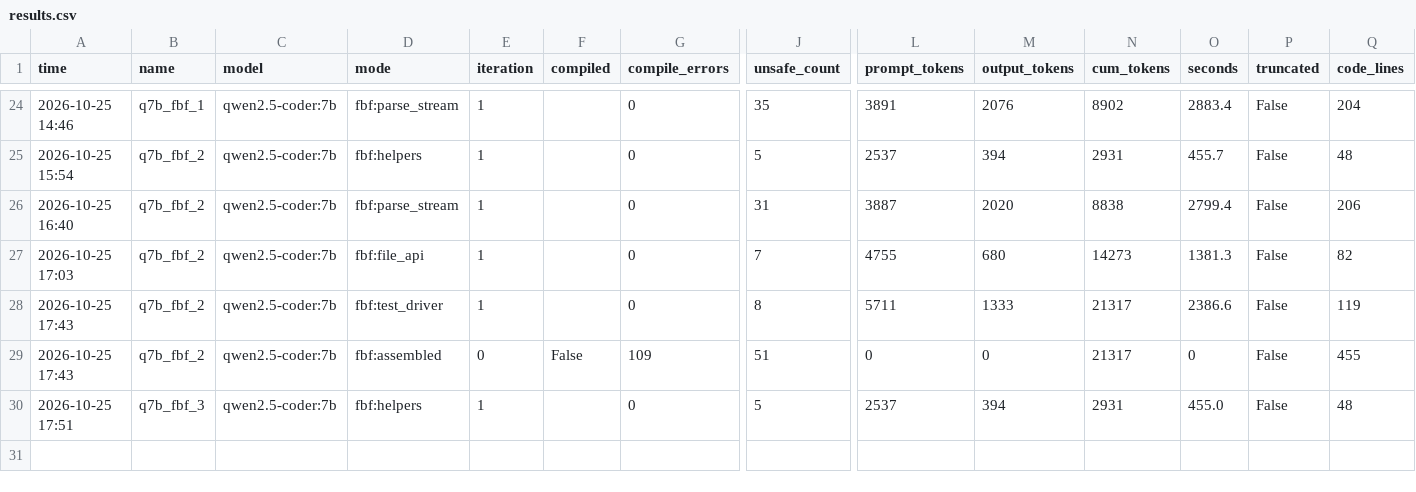
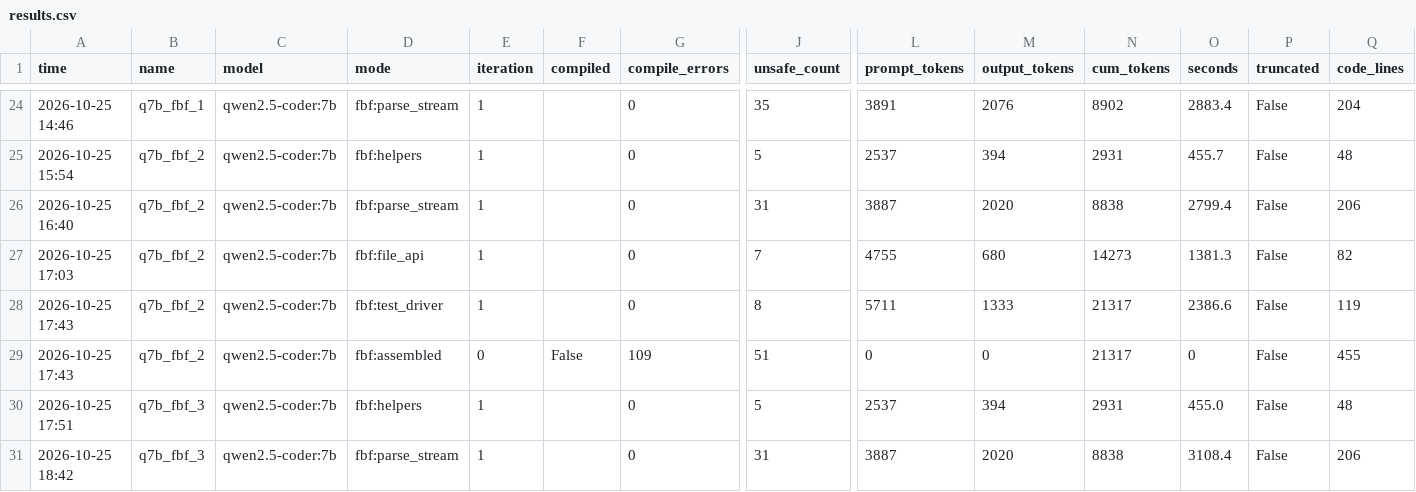
Before and after one commit to JashithaDesu/LLM-lab-rust-, a CSV file: results.csv, drawn as a sheet; only a part is shown, gaps mark what is left out; rows hold the shown columns only; the diff names each change by its address in the sheet, - before the commit and + after, or states it on an @@ line.

```diff
--- a/results.csv
+++ b/results.csv
+row 31: 2026-10-25 18:42 | q7b_fbf_3 | qwen2.5-coder:7b | fbf:parse_stream | 1 |  | 0 | 31 | 3887 | 2020 | 8838 | 3108.4 | False | 206
```
Also changed, not shown: 1 other file.
